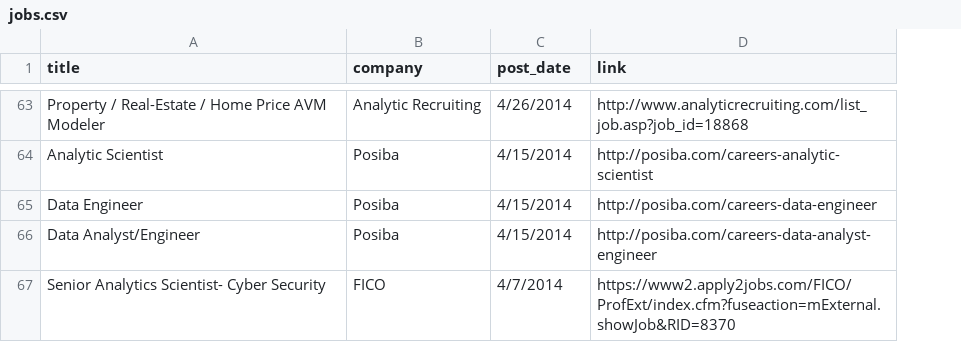
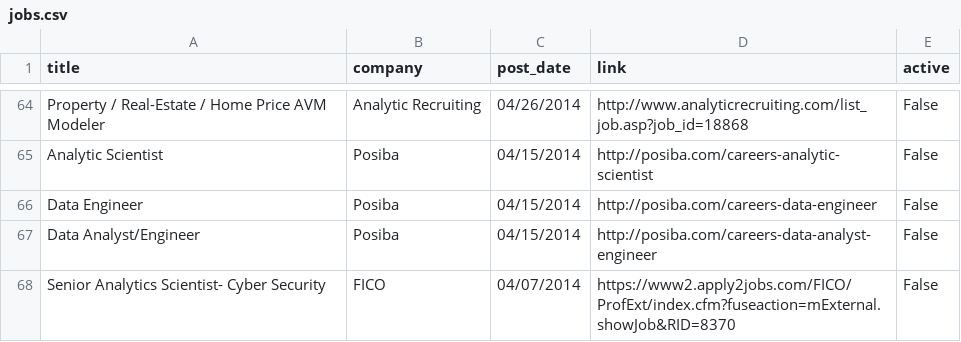
Before and after one commit to sdanalytics/sdanalytics.github.io, a CSV file: _data/jobs.csv, drawn as a sheet; only a part is shown, gaps mark what is left out; addresses are those after the commit; the diff covers the shown part only; the diff names each change by its address in the sheet, - before the commit and + after, or states it on an @@ line.

```diff
--- a/_data/jobs.csv
+++ b/_data/jobs.csv
+column E (active), rows 64-68: all False
-C64 (post_date): 4/26/2014
+C64 (post_date): 04/26/2014
-C65:C67 (post_date): 4/15/2014
+C65:C67 (post_date): 04/15/2014
-C68 (post_date): 4/7/2014
+C68 (post_date): 04/07/2014
```
Also changed, not shown: 1 added row and 44 edited cells elsewhere in this file, _data/active_jobs.csv.
